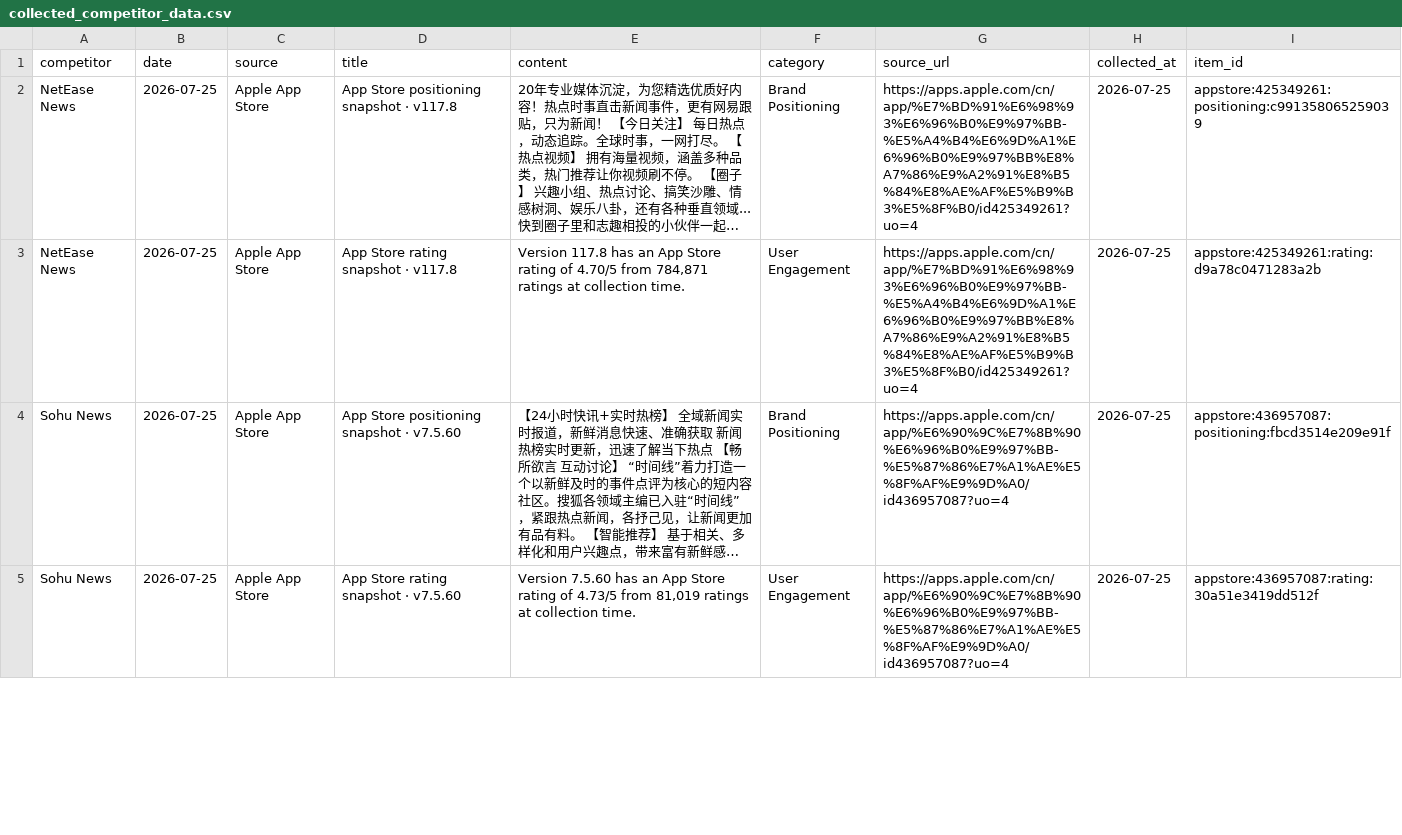
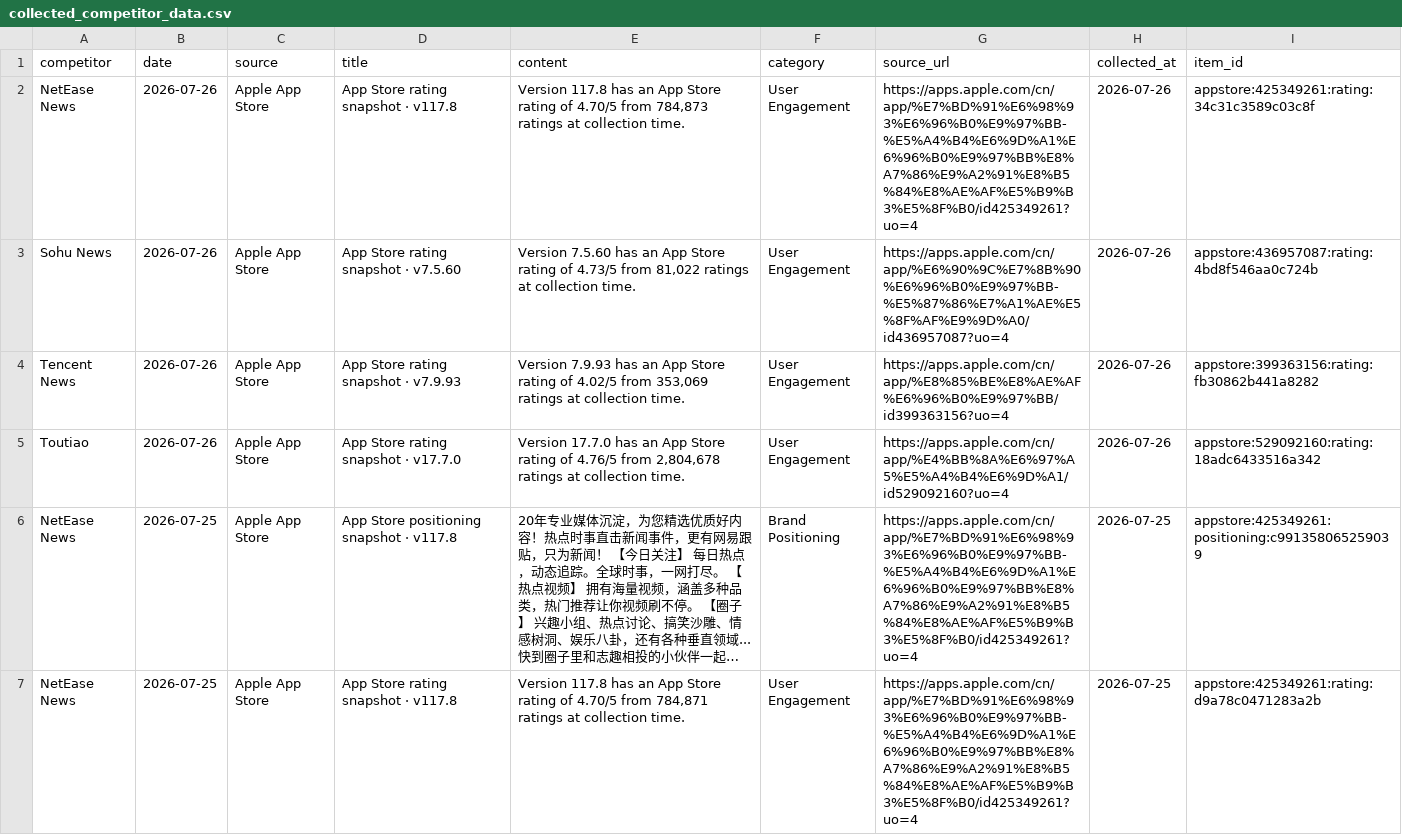
Before and after one commit to zhengyb-hub/ai-competitor-marketing-brief-agent, a CSV file: data/collected_competitor_data.csv, drawn as a sheet; only a part is shown; the shorter side is filled out with more unchanged rows; long unchanged cells end in …; the diff names each change by its address in the sheet, - before the commit and + after, or states it on an @@ line.

```diff
--- a/data/collected_competitor_data.csv
+++ b/data/collected_competitor_data.csv
+row 2: NetEase News | 2026-07-26 | Apple App Store | App Store rating snapshot · v117.8 | Version 117.8 has an App Store rating of 4.70/5 from 784,873 ratings at collection time. | User Engagement | https://apps.apple.com/cn/app/%E7%BD%91%E6%98%93%E6%96%B0%E9%97%BB-%E5%A4%B4%E6%9D%A1%E6%96%B0%E9%97%BB%E8%A7%86%E9%A2%91%E8%B5%84%E8%AE%AF%E5%B9%B3%E5%8F%B0/id425349261?uo=4 | 2026-07-26 | appstore:425349261:rating:34c31c3589c03c8f
+row 3: Sohu News | 2026-07-26 | Apple App Store | App Store rating snapshot · v7.5.60 | Version 7.5.60 has an App Store rating of 4.73/5 from 81,022 ratings at collection time. | User Engagement | https://apps.apple.com/cn/app/%E6%90%9C%E7%8B%90%E6%96%B0%E9%97%BB-%E5%87%86%E7%A1%AE%E5%8F%AF%E9%9D%A0/id436957087?uo=4 | 2026-07-26 | appstore:436957087:rating:4bd8f546aa0c724b
+row 4: Tencent News | 2026-07-26 | Apple App Store | App Store rating snapshot · v7.9.93 | Version 7.9.93 has an App Store rating of 4.02/5 from 353,069 ratings at collection time. | User Engagement | https://apps.apple.com/cn/app/%E8%85%BE%E8%AE%AF%E6%96%B0%E9%97%BB/id399363156?uo=4 | 2026-07-26 | appstore:399363156:rating:fb30862b441a8282
+row 5: Toutiao | 2026-07-26 | Apple App Store | App Store rating snapshot · v17.7.0 | Version 17.7.0 has an App Store rating of 4.76/5 from 2,804,678 ratings at collection time. | User Engagement | https://apps.apple.com/cn/app/%E4%BB%8A%E6%97%A5%E5%A4%B4%E6%9D%A1/id529092160?uo=4 | 2026-07-26 | appstore:529092160:rating:18adc6433516a342
```
